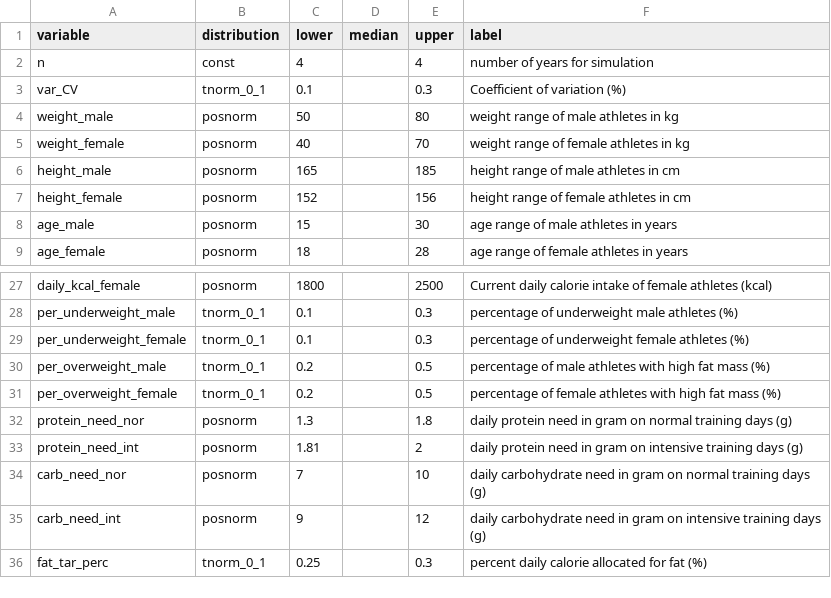
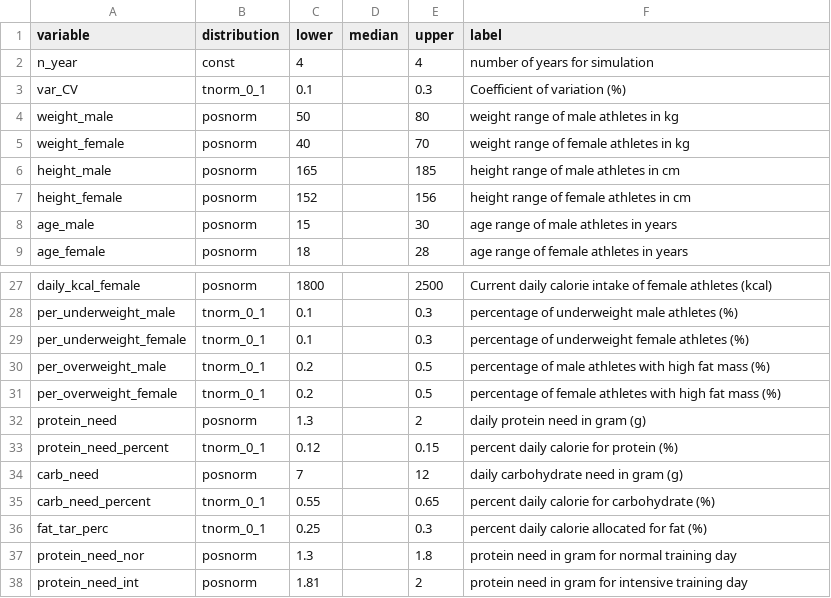
Before and after one commit to szmoe/Nutritional_Self-reliance_Vs._Guided_Personalized_Nutrition, a CSV file: 1_Calorie.csv, drawn as a sheet; only a part is shown, gaps mark what is left out.

```diff
--- a/1_Calorie.csv
+++ b/1_Calorie.csv
@@ -1,3 +1,3 @@
 variable,distribution,lower,median,upper,label
-n,const,4,,4,number of years for simulation
+n_year,const,4,,4,number of years for simulation
 var_CV,tnorm_0_1,0.1,,0.3,Coefficient of variation (%)
@@ -31,6 +31,8 @@ per_overweight_male,tnorm_0_1,0.2,,0.5,percentage of male athletes with high fat
 per_overweight_female,tnorm_0_1,0.2,,0.5,percentage of female athletes with high fat mass (%)
-protein_need_nor,posnorm,1.3,,1.8,daily protein need in gram on normal training days (g)
-protein_need_int,posnorm,1.81,,2,daily protein need in gram on intensive training days (g)
-carb_need_nor,posnorm,7,,10,daily carbohydrate need in gram on normal training days (g)
-carb_need_int,posnorm,9,,12,daily carbohydrate need in gram on intensive training days (g)
+protein_need,posnorm,1.3,,2,daily protein need in gram (g)
+protein_need_percent,tnorm_0_1,0.12,,0.15,percent daily calorie for protein (%)
+carb_need,posnorm,7,,12,daily carbohydrate need in gram (g)
+carb_need_percent,tnorm_0_1,0.55,,0.65,percent daily calorie for carbohydrate (%)
 fat_tar_perc,tnorm_0_1,0.25,,0.3,percent daily calorie allocated for fat (%)
+protein_need_nor,posnorm,1.3,,1.8,protein need in gram for normal training day
+protein_need_int,posnorm,1.81,,2,protein need in gram for intensive training day
```
Also changed, not shown: 2 other files.
